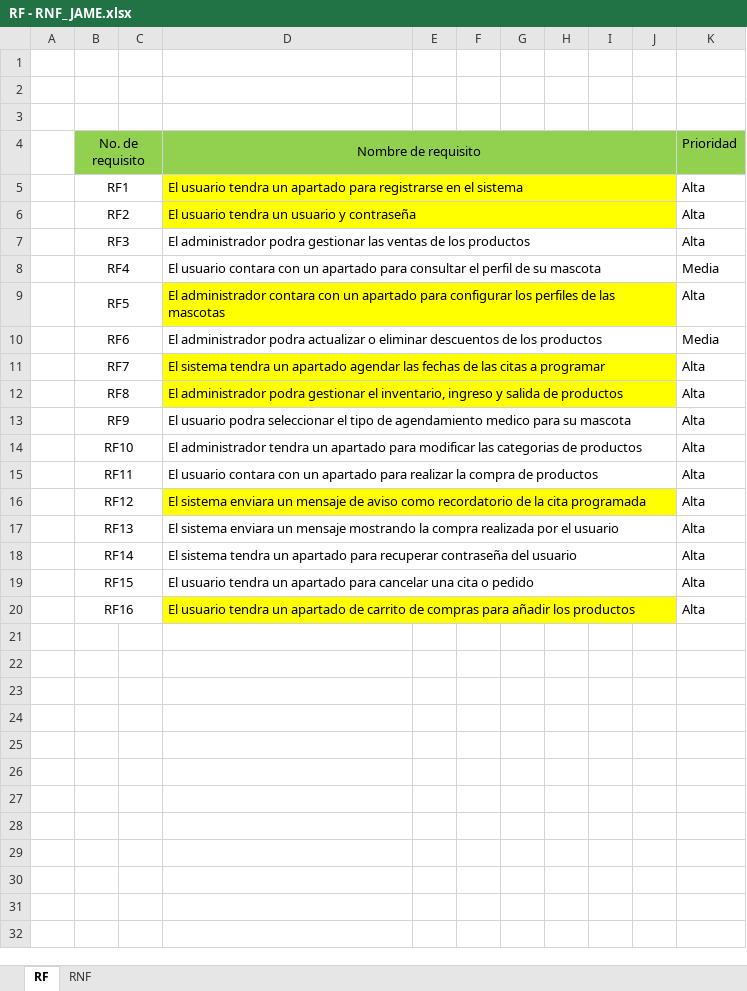
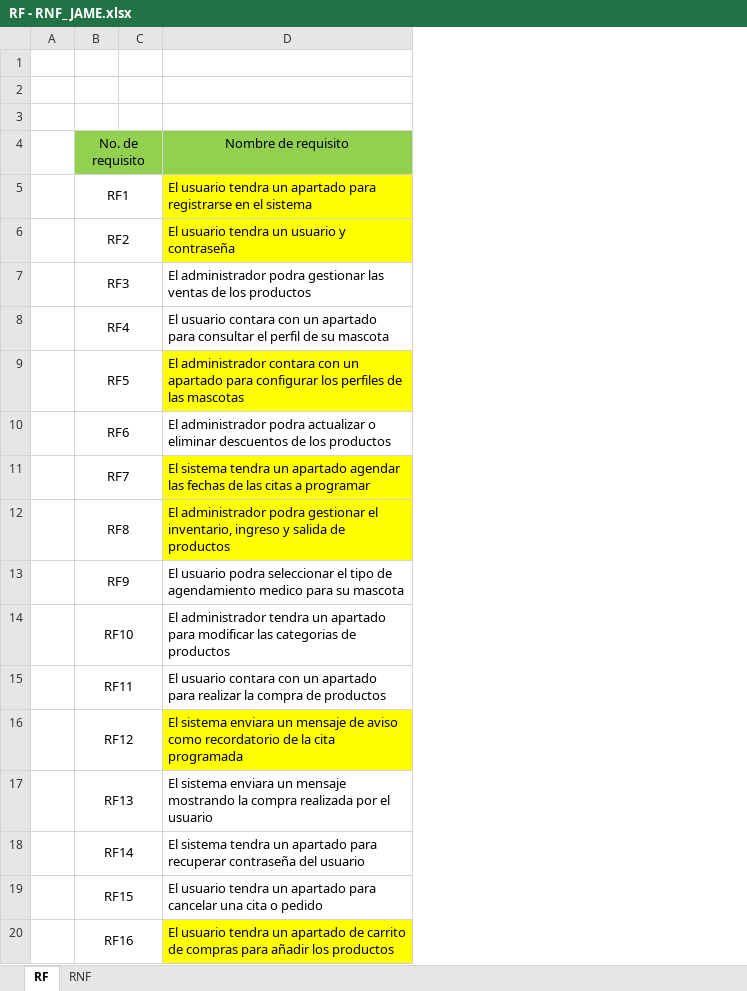
Before and after one commit to MrLeeHub2006/JAME, an Excel workbook: RF - RNF_ JAME.xlsx, sheet RF, drawn as a sheet; values as stored, in another font and other column widths than the file's, no borders; the diff names each change by its address in the sheet, - before the commit and + after, or states it on an @@ line.

Commit message:
Arreglos y correción RNF Y RF

```diff
--- a/RF - RNF_ JAME.xlsx (sheet RF)
+++ b/RF - RNF_ JAME.xlsx (sheet RF)
-column E, empty
-column F, empty
-column G, empty
-column H, empty
-column I, empty
-column J, empty
-column K, rows 4-20: Prioridad | Alta | Alta | Alta | Media | Alta | Media | Alta | Alta | Alta | Alta | Alta | Alta | Alta | Alta | Alta | Alta
-D4:J4 merged
-D5:J5 merged
-D6:J6 merged
-D7:J7 merged
-D8:J8 merged
-D9:J9 merged
-D10:J10 merged
-D11:J11 merged
-D12:J12 merged
-D13:J13 merged
-D14:J14 merged
-D15:J15 merged
-D16:J16 merged
-D17:J17 merged
-D18:J18 merged
-D19:J19 merged
-D20:J20 merged
```
Also changed, not shown: sheet RNF.
